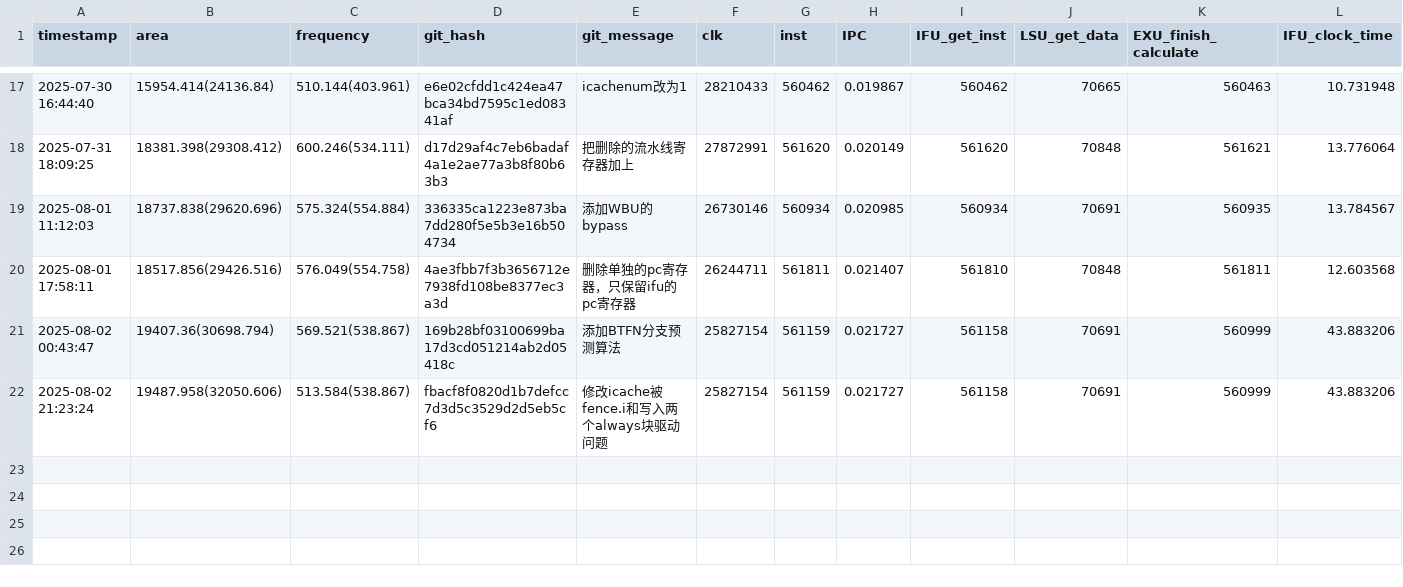
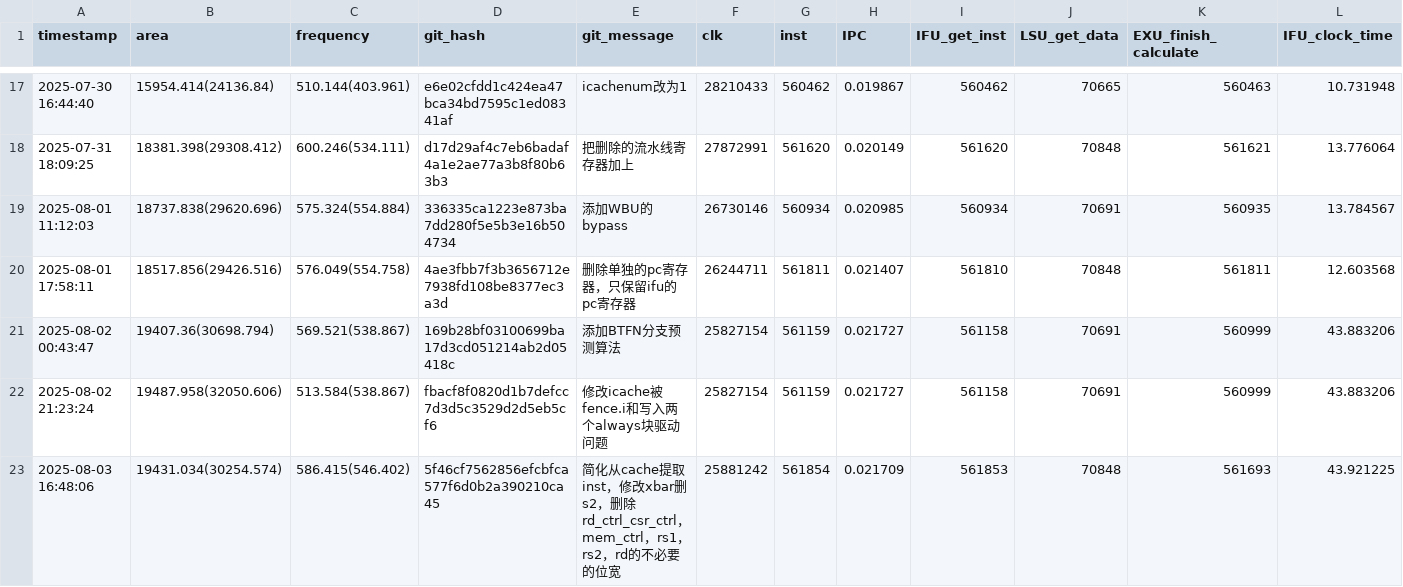
Before and after one commit to Plutoisy/ysyx-workbench, a CSV file: npc/perf.csv, drawn as a sheet; only a part is shown, gaps mark what is left out; rows hold the shown columns only; the diff names each change by its address in the sheet, - before the commit and + after, or states it on an @@ line.

```diff
--- a/npc/perf.csv
+++ b/npc/perf.csv
+row 23: 2025-08-03 16:48:06 | 19431.034(30254.574) | 586.415(546.402) | 5f46cf7562856efcbfca577f6d0b2a390210ca45 | 简化从cache提取inst，修改xbar删s2，删除rd_ctrl_csr_ctrl，mem_ctrl，rs1，rs2，rd的不必要的位宽 | 25881242 | 561854 | 0.021709 | 561853 | 70848 | 561693 | 43.921225
```
Also changed, not shown: 1 other file.
